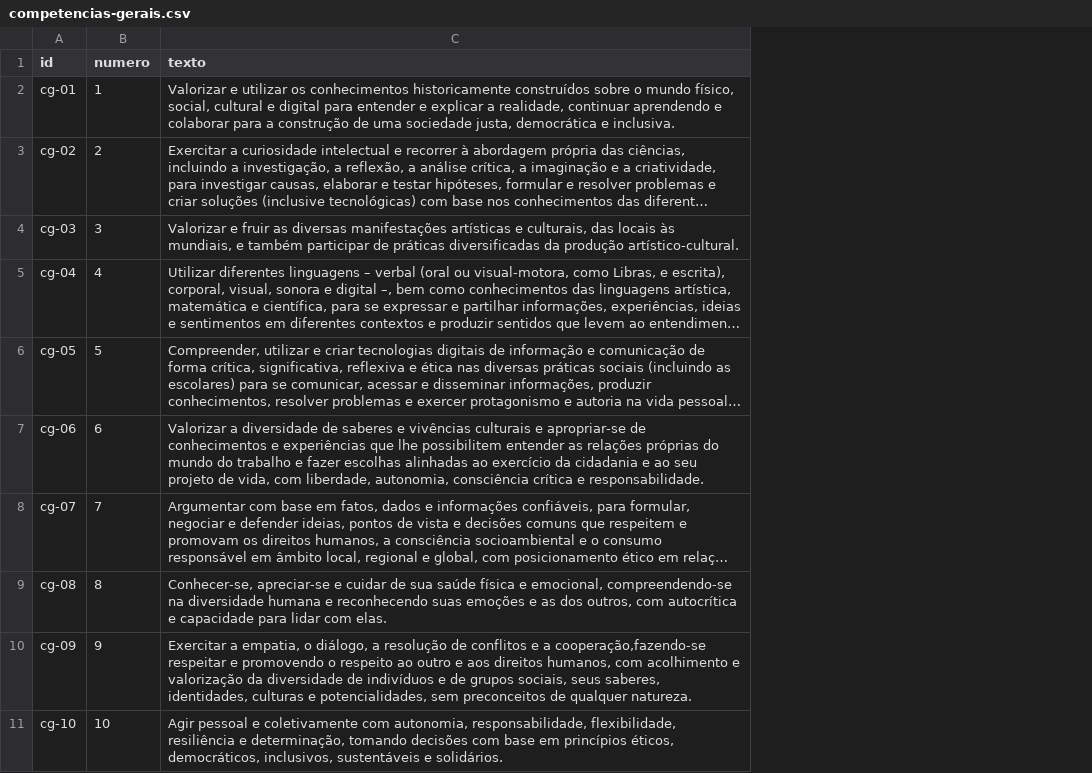
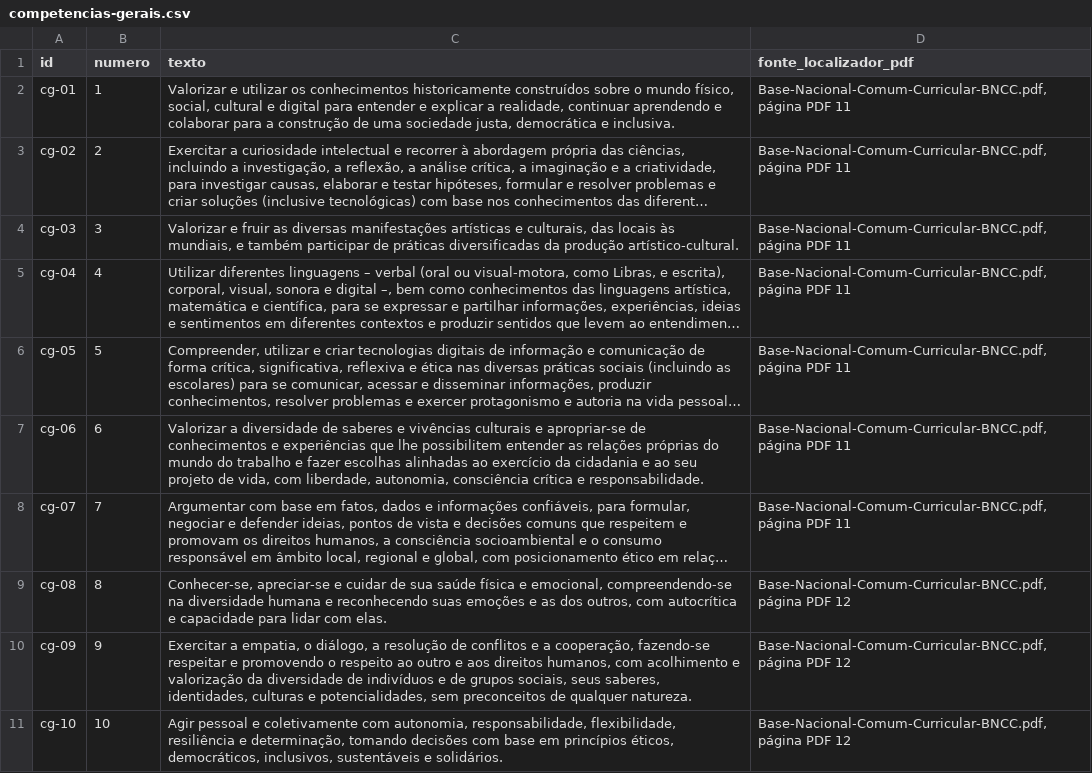
Before and after one commit to bncc-dev/bncc-dados, a CSV file: derivados/csv/competencias-gerais.csv, drawn as a sheet; long unchanged cells end in …; the diff names each change by its address in the sheet, - before the commit and + after, or states it on an @@ line.

```diff
--- a/derivados/csv/competencias-gerais.csv
+++ b/derivados/csv/competencias-gerais.csv
+column D (fonte_localizador_pdf), rows 2-11: Base-Nacional-Comum-Curricular-BNCC.pdf, página PDF 11 | Base-Nacional-Comum-Curricular-BNCC.pdf, página PDF 11 | Base-Nacional-Comum-Curricular-BNCC.pdf, página PDF 11 | Base-Nacional-Comum-Curricular-BNCC.pdf, página PDF 11 | Base-Nacional-Comum-Curricular-BNCC.pdf, página PDF 11 | Base-Nacional-Comum-Curricular-BNCC.pdf, página PDF 11 | Base-Nacional-Comum-Curricular-BNCC.pdf, página PDF 11 | Base-Nacional-Comum-Curricular-BNCC.pdf, página PDF 12 | Base-Nacional-Comum-Curricular-BNCC.pdf, página PDF 12 | Base-Nacional-Comum-Curricular-BNCC.pdf, página PDF 12
-C10 (texto): …e a cooperação,fazendo-se respeitar e…
+C10 (texto): …e a cooperação, fazendo-se respeitar e…
```
Also changed, not shown: derivados/csv/componentes-curriculares.csv, derivados/csv/contextos-organizacao.csv, 44 other files.
